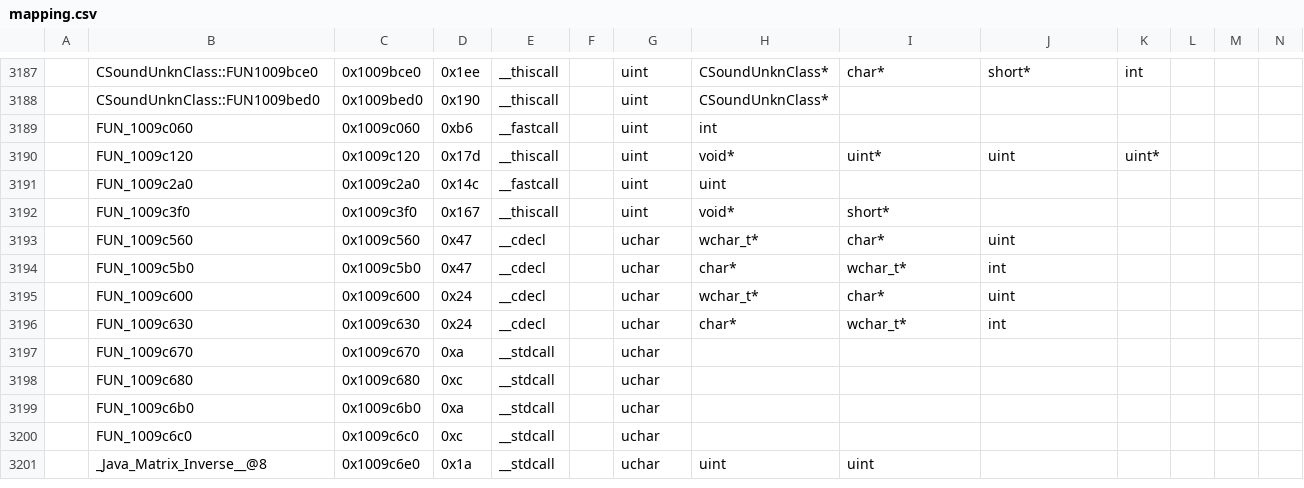
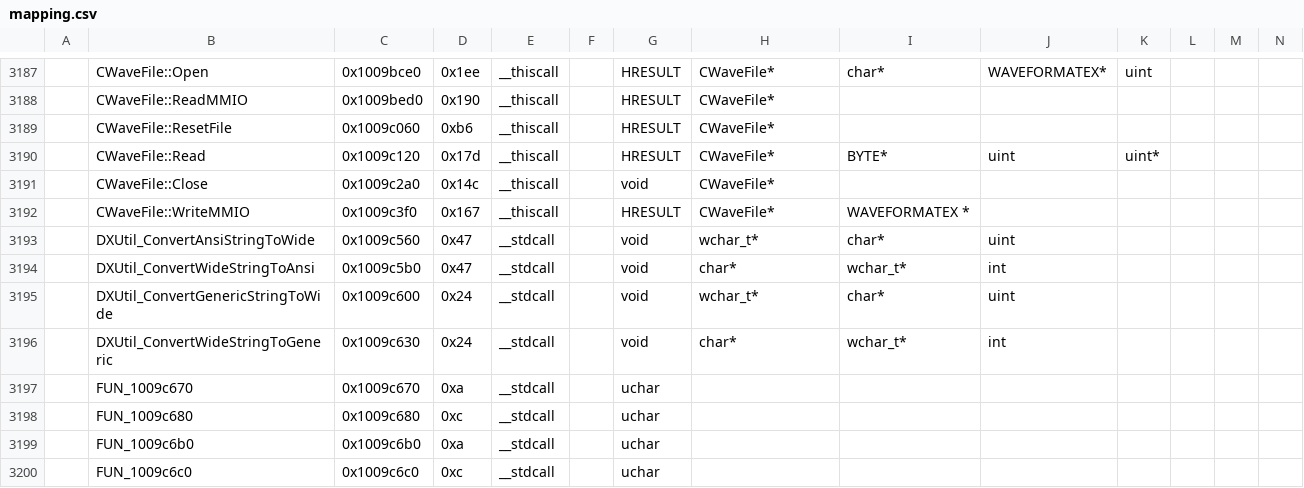
Before and after one commit to regratka/mkp, a CSV file: config/me2/mapping.csv, drawn as a sheet; only a part is shown, gaps mark what is left out; the shorter side is filled out with more unchanged rows; removed rows and columns are numbered as before the commit, all else as after; rows hold the shown columns only; the diff covers the shown part only; the diff names each change by its address in the sheet, - before the commit and + after, or states it on an @@ line.

```diff
--- a/config/me2/mapping.csv
+++ b/config/me2/mapping.csv
-B3187: CSoundUnknClass::FUN1009bce0
+B3187: CWaveFile::Open
-G3187:G3188: uint
+G3187:G3188: HRESULT
-H3187:H3188: CSoundUnknClass*
+H3187:H3188: CWaveFile*
-J3187: short*
+J3187: WAVEFORMATEX*
-K3187: int
+K3187: uint
-B3188: CSoundUnknClass::FUN1009bed0
+B3188: CWaveFile::ReadMMIO
-row 3189:  | FUN_1009c060 | 0x1009c060 | 0xb6 | __fastcall |  | uint | int
+row 3189:  | CWaveFile::ResetFile | 0x1009c060 | 0xb6 | __thiscall |  | HRESULT | CWaveFile*
-B3190: FUN_1009c120
+B3190: CWaveFile::Read
-G3190: uint
+G3190: HRESULT
-H3190: void*
+H3190: CWaveFile*
-I3190: uint*
+I3190: BYTE*
-row 3191:  | FUN_1009c2a0 | 0x1009c2a0 | 0x14c | __fastcall |  | uint | uint
-row 3192:  | FUN_1009c3f0 | 0x1009c3f0 | 0x167 | __thiscall |  | uint | void* | short*
+row 3191:  | CWaveFile::Close | 0x1009c2a0 | 0x14c | __thiscall |  | void | CWaveFile*
+row 3192:  | CWaveFile::WriteMMIO | 0x1009c3f0 | 0x167 | __thiscall |  | HRESULT | CWaveFile* | WAVEFORMATEX *
-B3193: FUN_1009c560
+B3193: DXUtil_ConvertAnsiStringToWide
-E3193:E3196: __cdecl
+E3193:E3196: __stdcall
-G3193:G3196: uchar
+G3193:G3196: void
-B3194: FUN_1009c5b0
+B3194: DXUtil_ConvertWideStringToAnsi
-B3195: FUN_1009c600
+B3195: DXUtil_ConvertGenericStringToWide
-B3196: FUN_1009c630
+B3196: DXUtil_ConvertWideStringToGeneric
```
Also changed, not shown: 5 added rows, 5 removed rows and 40 edited cells elsewhere in this file, config/me2/units_listing.csv, 20 other files.
